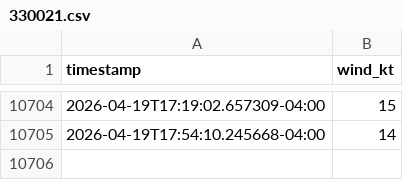
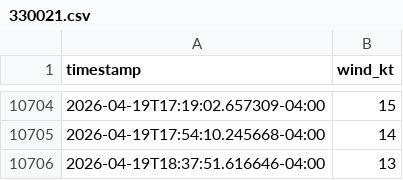
Before and after one commit to ParayaGRD/monitoreo-viento, a CSV file: data/330021.csv, drawn as a sheet; only a part is shown, gaps mark what is left out; the diff names each change by its address in the sheet, - before the commit and + after, or states it on an @@ line.

```diff
--- a/data/330021.csv
+++ b/data/330021.csv
+row 10706: 2026-04-19T18:37:51.616646-04:00 | 13
```
Also changed, not shown: data/330114.csv.
